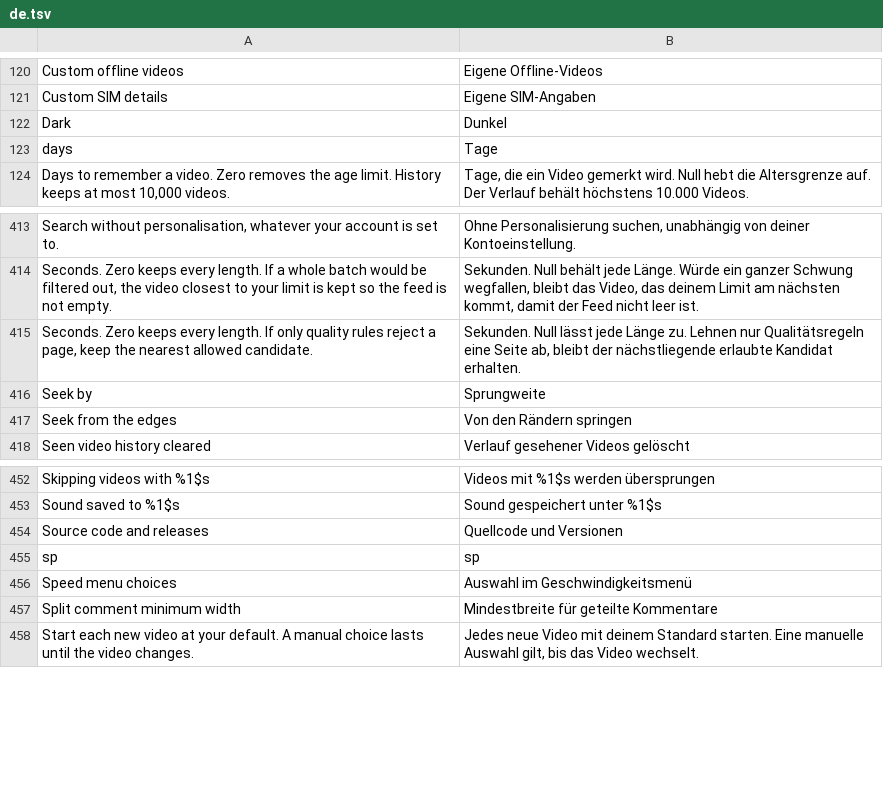
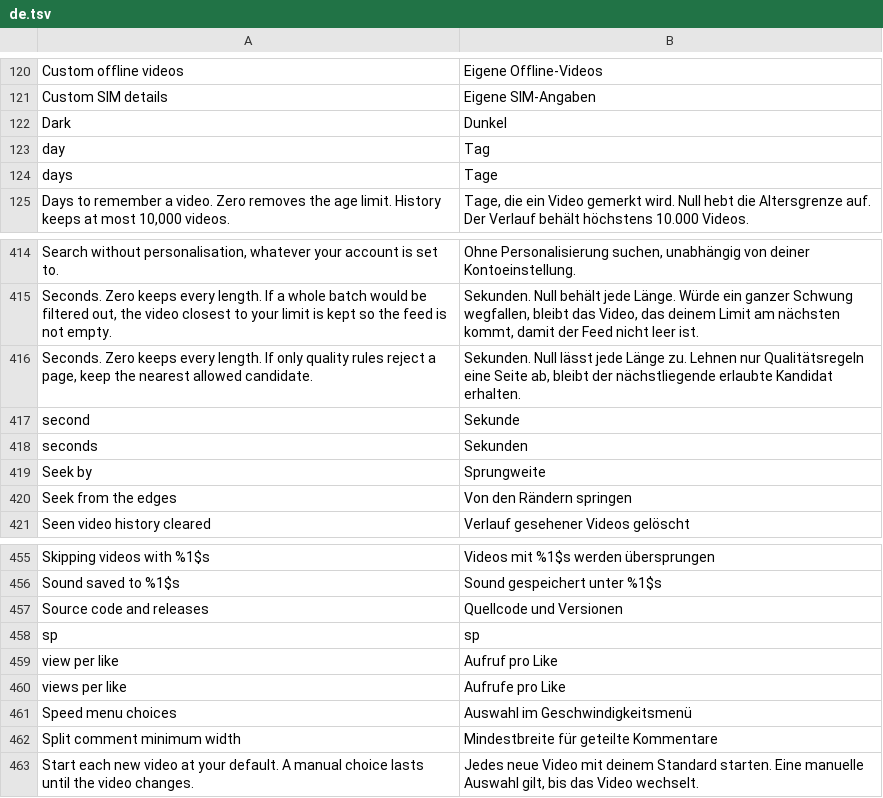
Before and after one commit to SysAdminDoc/hushfeed, a TSV file: extensions/tiktok/src/main/l10n/de.tsv, drawn as a sheet; only a part is shown, gaps mark what is left out; the diff names each change by its address in the sheet, - before the commit and + after, or states it on an @@ line.

```diff
--- a/extensions/tiktok/src/main/l10n/de.tsv
+++ b/extensions/tiktok/src/main/l10n/de.tsv
+row 123: day | Tag
+row 417: second | Sekunde
+row 418: seconds | Sekunden
+row 459: view per like | Aufruf pro Like
+row 460: views per like | Aufrufe pro Like
```
Also changed, not shown: extensions/tiktok/src/main/l10n/in.tsv, 7 other files.
